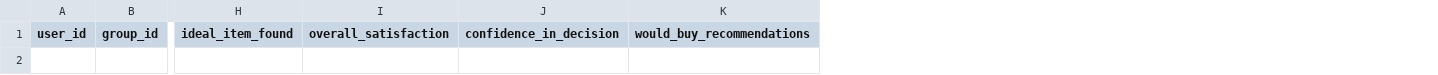
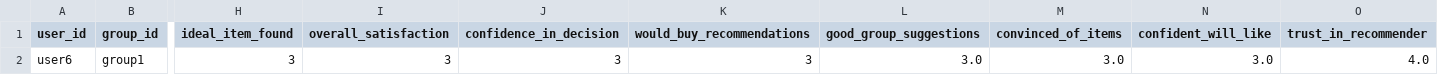
Before and after one commit to demondeployer7/dss8, a CSV file: user_reviews.csv, drawn as a sheet; only a part is shown, gaps mark what is left out; rows hold the shown columns only; the diff names each change by its address in the sheet, - before the commit and + after, or states it on an @@ line.

Commit message:
Update user_reviews.csv via Streamlit app

```diff
--- a/user_reviews.csv
+++ b/user_reviews.csv
+column L (good_group_suggestions), empty
+column M (convinced_of_items), empty
+column N (confident_will_like), empty
+column O (trust_in_recommender), empty
+row 2: user6 | group1 | 3 | 3 | 3 | 3 | 3.0 | 3.0 | 3.0 | 4.0
```
